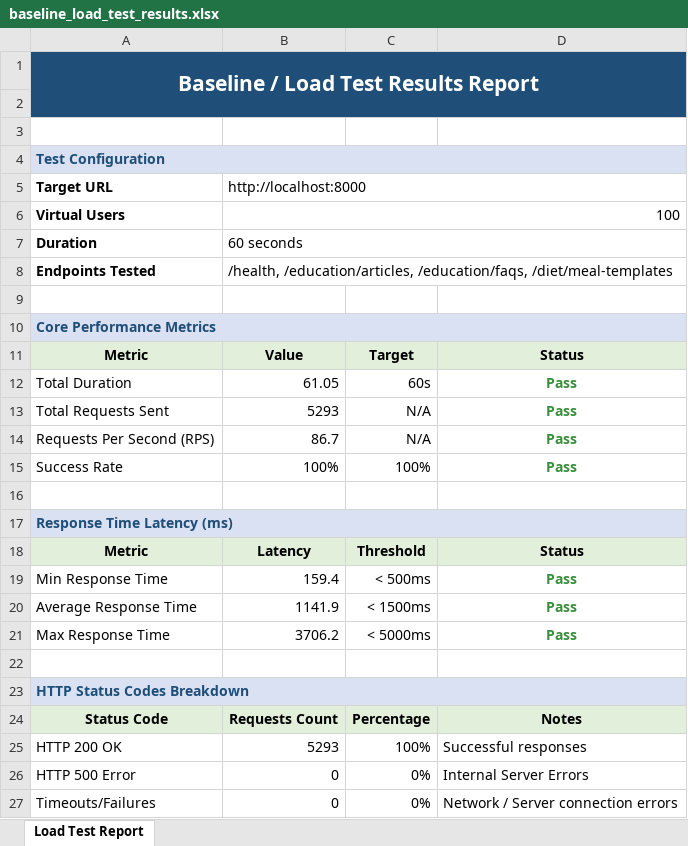
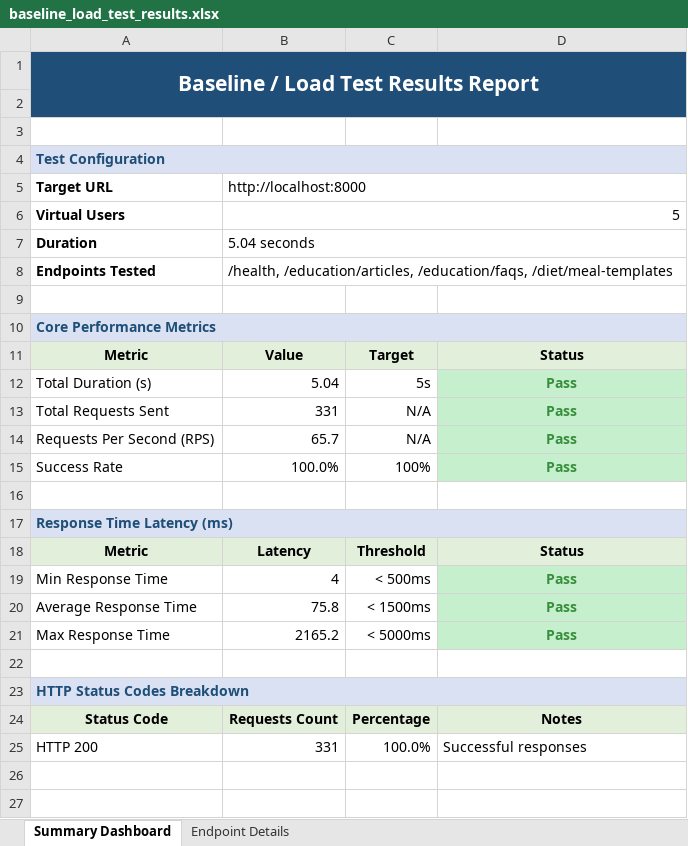
Before and after one commit to Neha-Sree/testing, an Excel workbook: baseline_load_test_results.xlsx, sheet Summary Dashboard, drawn as a sheet; values as stored, in another font and other column widths than the file's, no borders; removed rows and columns are numbered as before the commit, all else as after; the diff names each change by its address in the sheet, - before the commit and + after, or states it on an @@ line.

Commit message:
feat: add separate github action workflows for selenium, vulnerability, load, and appium testing, and configure dynamic load test reporting

```diff
--- a/baseline_load_test_results.xlsx (sheet Summary Dashboard)
+++ b/baseline_load_test_results.xlsx (sheet Summary Dashboard)
-sheet tab: Load Test Report
+sheet tab: Summary Dashboard
+sheet tab: Endpoint Details
-B6: 100
+B6: 5
-B7: 60 seconds
+B7: 5.04 seconds
-row 12: Total Duration | 61.05 | 60s | Pass
+row 12: Total Duration (s) | 5.04 | 5s | Pass
-B13: 5293
+B13: 331
-D13:D15 fill: none
+D13:D15 fill: #C6EFCE
-B14: 86.7
+B14: 65.7
-B15: 100%
+B15: 100.0%
-B19: 159.4
+B19: 4
-D19:D21 fill: none
+D19:D21 fill: #C6EFCE
-B20: 1141.9
+B20: 75.8
-B21: 3706.2
+B21: 2165.2
-row 25: HTTP 200 OK | 5293 | 100% | Successful responses
-row 26: HTTP 500 Error | 0 | 0% | Internal Server Errors
-row 27: Timeouts/Failures | 0 | 0% | Network / Server connection errors
+row 25: HTTP 200 | 331 | 100.0% | Successful responses
```
Also changed, not shown: 7 other files.
